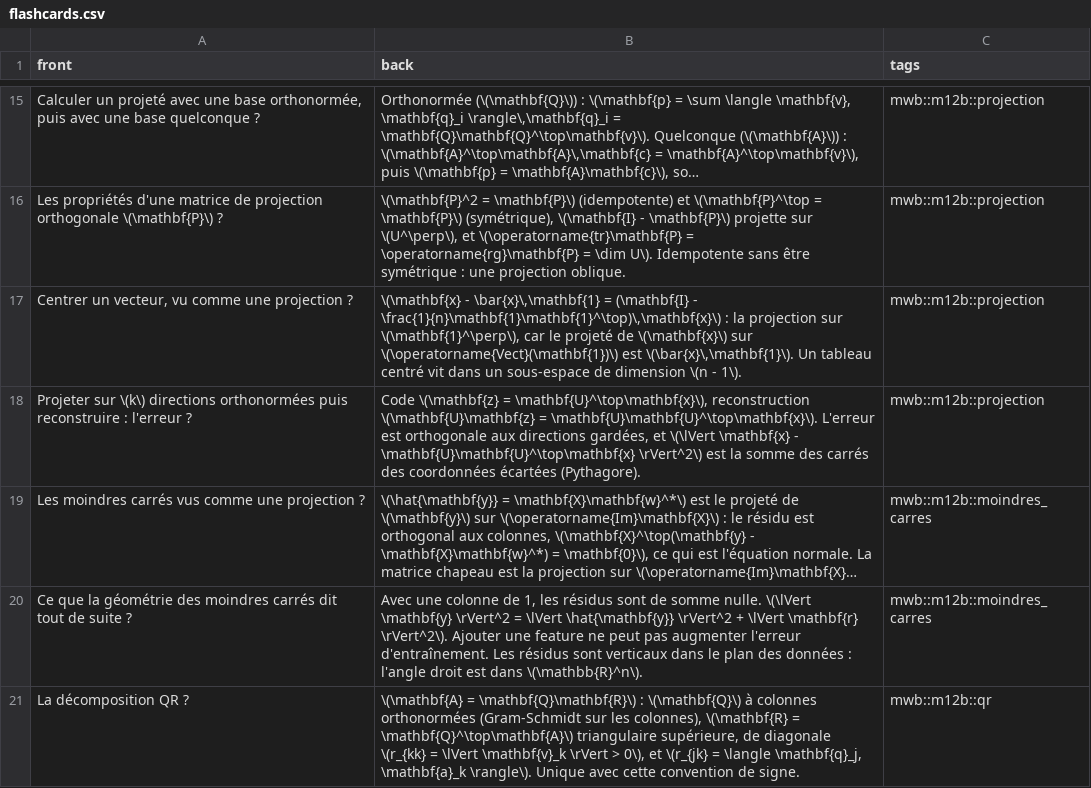
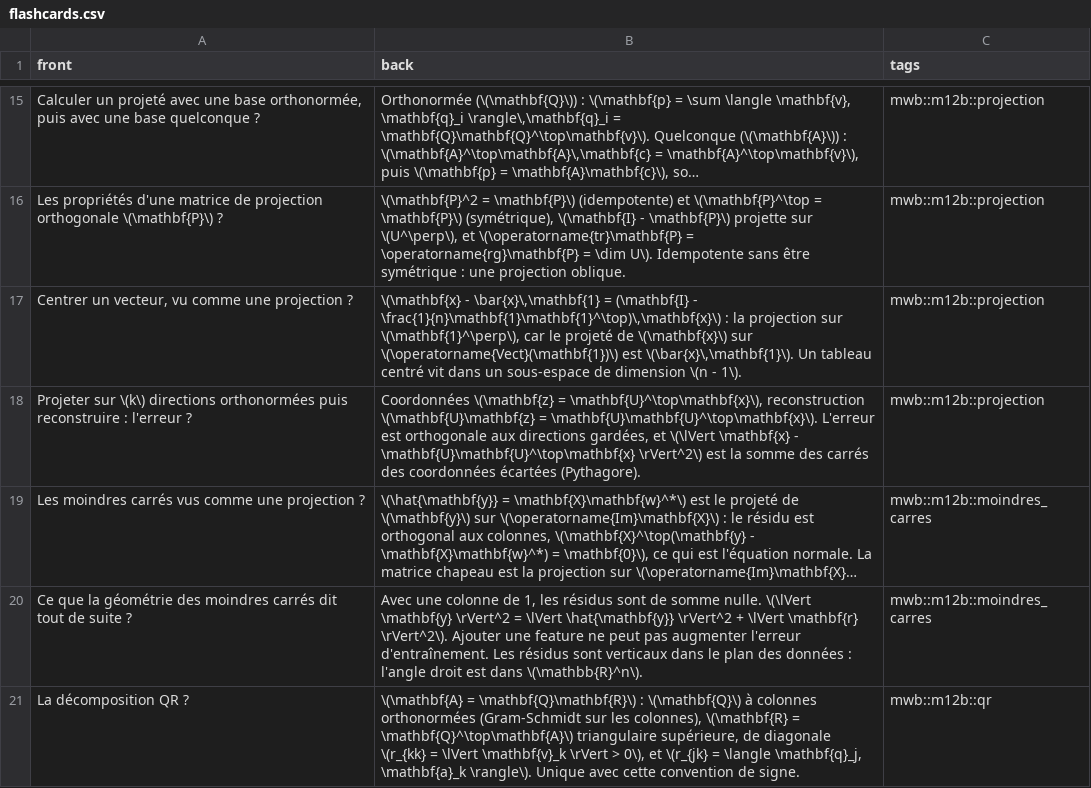
Before and after one commit to cemah2/workbookMaths, a CSV file: chapitres/m12b_orthogonalite/flashcards.csv, drawn as a sheet; only a part is shown, gaps mark what is left out; long unchanged cells end in …; the diff names each change by its address in the sheet, - before the commit and + after, or states it on an @@ line.

```diff
--- a/chapitres/m12b_orthogonalite/flashcards.csv
+++ b/chapitres/m12b_orthogonalite/flashcards.csv
-B18 (back): Code \(\mathbf{z} =…
+B18 (back): Coordonnées \(\mathbf{z} =…
```
Also changed, not shown: 15 other files.
